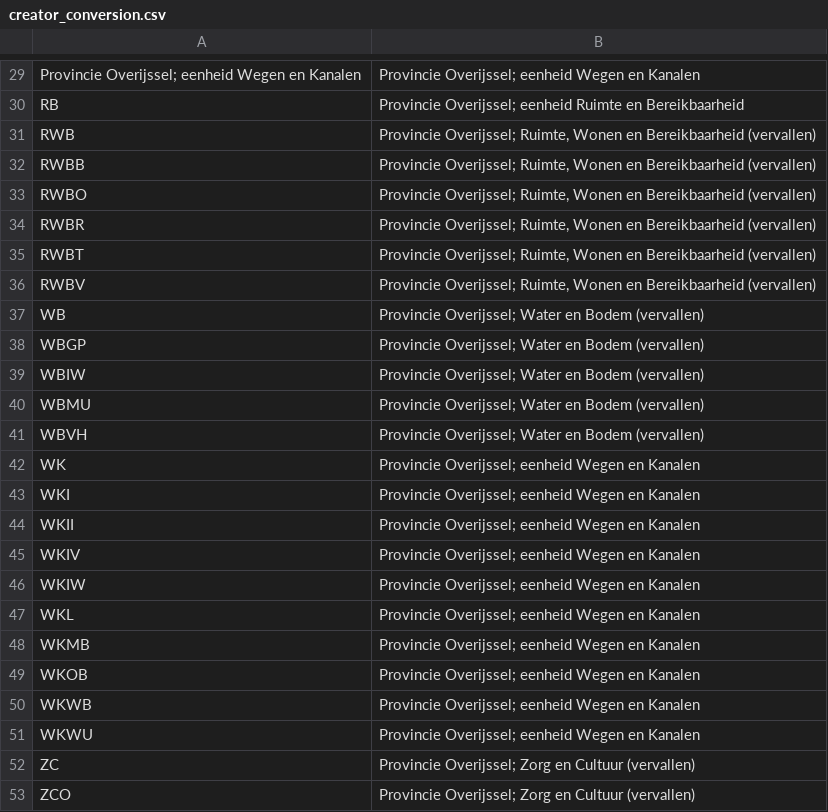
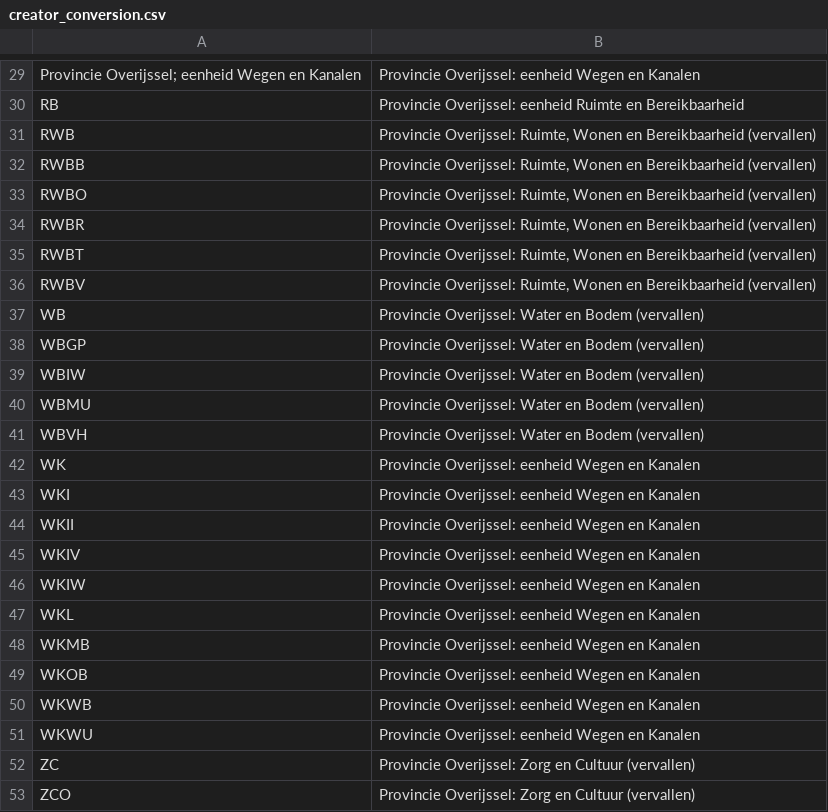
Before and after one commit to IDgis/geoportaal, a CSV file: conversion/src/main/resources/creator_conversion.csv, drawn as a sheet; only a part is shown, gaps mark what is left out; the diff covers the shown part only; the diff names each change by its address in the sheet, - before the commit and + after, or states it on an @@ line.

```diff
--- a/conversion/src/main/resources/creator_conversion.csv
+++ b/conversion/src/main/resources/creator_conversion.csv
-B29: Provincie Overijssel; eenheid Wegen…
+B29: Provincie Overijssel: eenheid Wegen…
-B30: Provincie Overijssel; eenheid Ruimte…
+B30: Provincie Overijssel: eenheid Ruimte…
-B31:B36: Provincie Overijssel; Ruimte, Wonen…
+B31:B36: Provincie Overijssel: Ruimte, Wonen…
-B37:B41: Provincie Overijssel; Water en…
+B37:B41: Provincie Overijssel: Water en…
-B42:B51: Provincie Overijssel; eenheid Wegen…
+B42:B51: Provincie Overijssel: eenheid Wegen…
-B52:B53: Provincie Overijssel; Zorg en…
+B52:B53: Provincie Overijssel: Zorg en…
```
Also changed, not shown: 28 edited cells elsewhere in this file, 3 other files.
